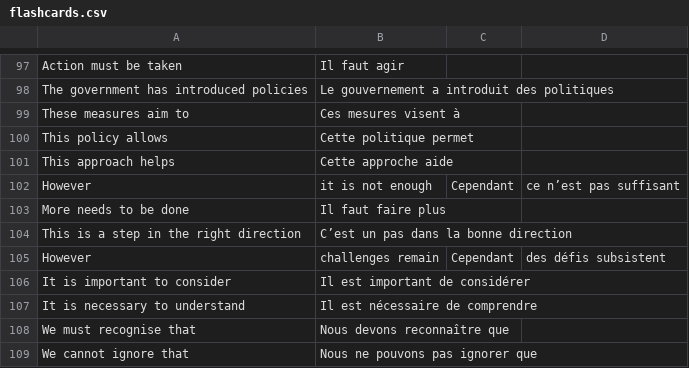
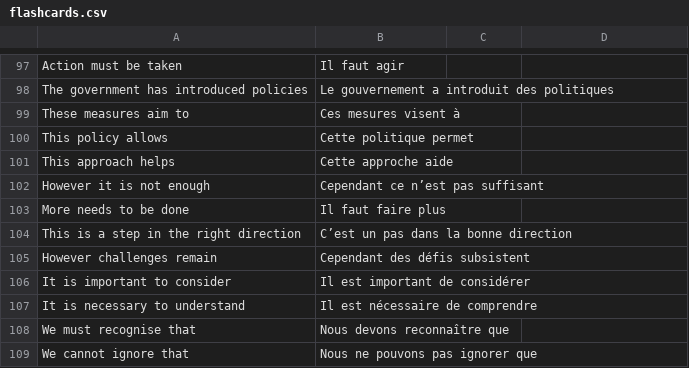
Before and after one commit to LevelUpProMastery/Flashcards, a CSV file: ALF/GT/flashcards.csv, drawn as a sheet; only a part is shown, gaps mark what is left out; removed rows and columns are numbered as before the commit, all else as after; the diff names each change by its address in the sheet, - before the commit and + after, or states it on an @@ line.

Commit message:
Update flashcards.csv

```diff
--- a/ALF/GT/flashcards.csv
+++ b/ALF/GT/flashcards.csv
-row 102: However | it is not enough | Cependant | ce n’est pas suffisant
+row 102: However it is not enough | Cependant ce n’est pas suffisant
-row 105: However | challenges remain | Cependant | des défis subsistent
+row 105: However challenges remain | Cependant des défis subsistent
```
